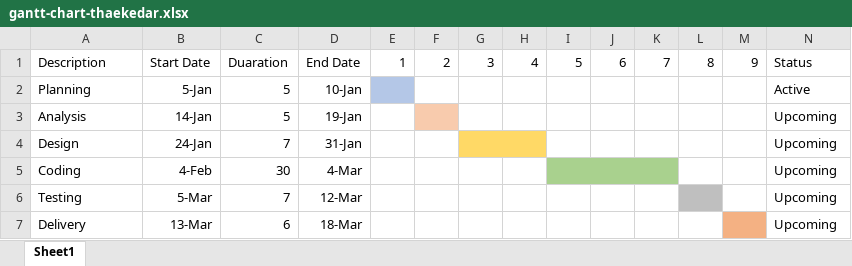
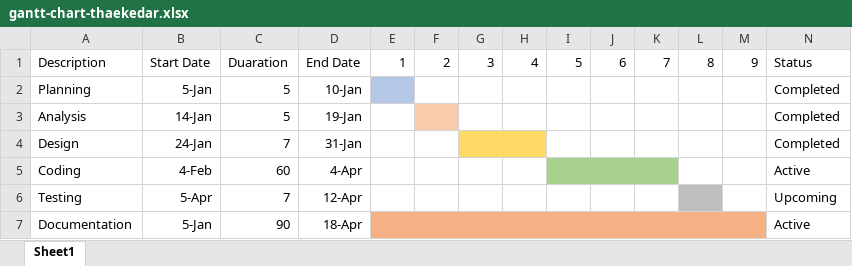
Before and after one commit to vekcodes/Thaekedar, an Excel workbook: diagrams/gantt-chart-thaekedar.xlsx, sheet Sheet1, drawn as a sheet; values as stored, in another font and other column widths than the file's, no borders; removed rows and columns are numbered as before the commit, all else as after; the diff names each change by its address in the sheet, - before the commit and + after, or states it on an @@ line.

```diff
--- a/diagrams/gantt-chart-thaekedar.xlsx (sheet Sheet1)
+++ b/diagrams/gantt-chart-thaekedar.xlsx (sheet Sheet1)
-N2: Active
+N2: Completed
-N3:N4: Upcoming
+N3:N4: Completed
-C5: 30
+C5: 60
-D5: 4-Mar
+D5: 4-Apr
-N5: Upcoming
+N5: Active
-B6: 5-Mar
+B6: 5-Apr
-D6: 12-Mar
+D6: 12-Apr
-row 7: Delivery | 13-Mar | 6 | 18-Mar |  |  |  |  |  |  |  |  |  | Upcoming
+row 7: Documentation | 5-Jan | 90 | 18-Apr |  |  |  |  |  |  |  |  |  | Active
```
Also changed, not shown: 23 other files.
